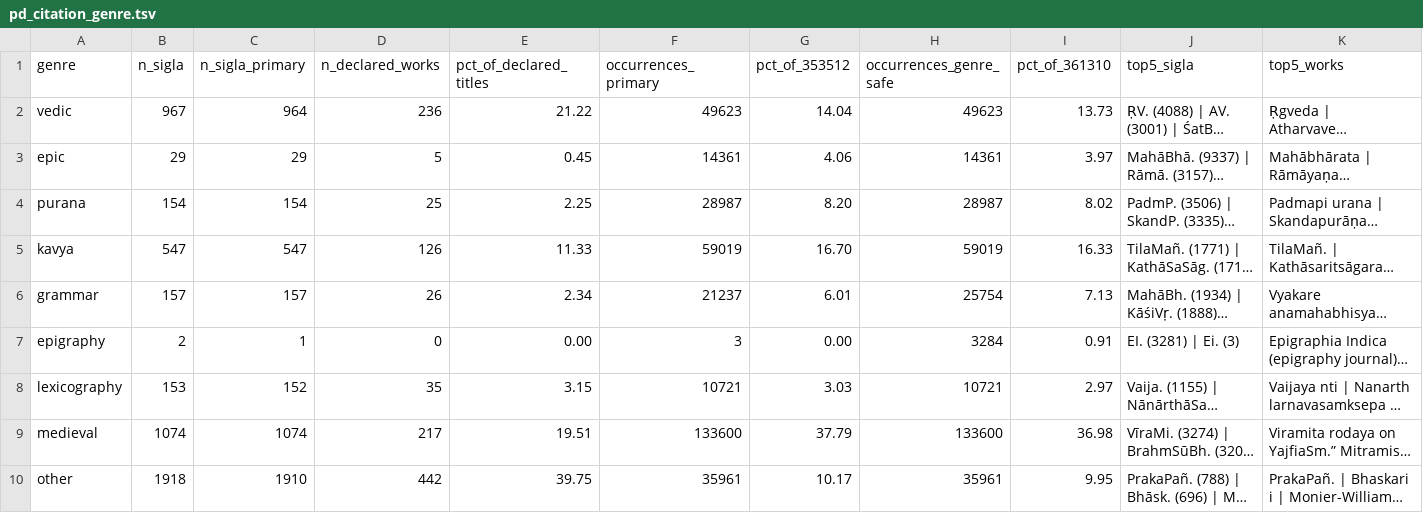
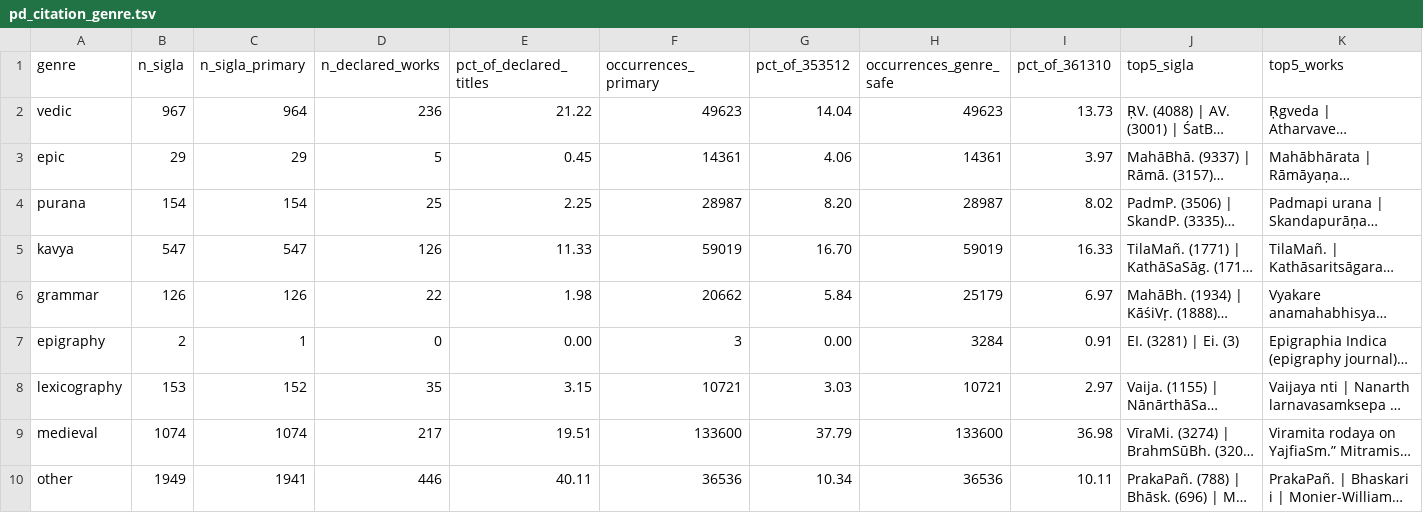
Before and after one commit to sanskrit-lexicon/csl-atlas, a TSV file: data/pd/pd_citation_genre.tsv, drawn as a sheet; long unchanged cells end in …; the diff names each change by its address in the sheet, - before the commit and + after, or states it on an @@ line.

```diff
--- a/data/pd/pd_citation_genre.tsv
+++ b/data/pd/pd_citation_genre.tsv
-B6 (n_sigla): 157
+B6 (n_sigla): 126
-C6 (n_sigla_primary): 157
+C6 (n_sigla_primary): 126
-D6 (n_declared_works): 26
+D6 (n_declared_works): 22
-E6 (pct_of_declared_titles): 2.34
+E6 (pct_of_declared_titles): 1.98
-F6 (occurrences_primary): 21237
+F6 (occurrences_primary): 20662
-G6 (pct_of_353512): 6.01
+G6 (pct_of_353512): 5.84
-H6 (occurrences_genre_safe): 25754
+H6 (occurrences_genre_safe): 25179
-I6 (pct_of_361310): 7.13
+I6 (pct_of_361310): 6.97
-B10 (n_sigla): 1918
+B10 (n_sigla): 1949
-C10 (n_sigla_primary): 1910
+C10 (n_sigla_primary): 1941
-D10 (n_declared_works): 442
+D10 (n_declared_works): 446
-E10 (pct_of_declared_titles): 39.75
+E10 (pct_of_declared_titles): 40.11
-F10 (occurrences_primary): 35961
+F10 (occurrences_primary): 36536
-G10 (pct_of_353512): 10.17
+G10 (pct_of_353512): 10.34
-H10 (occurrences_genre_safe): 35961
+H10 (occurrences_genre_safe): 36536
-I10 (pct_of_361310): 9.95
+I10 (pct_of_361310): 10.11
```
Also changed, not shown: 1 other file.
